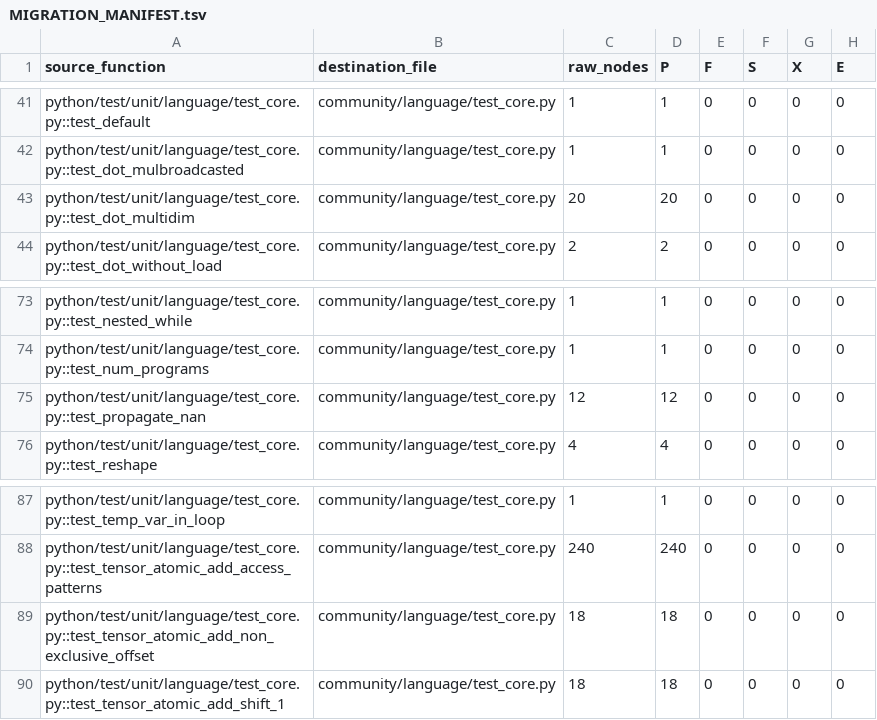
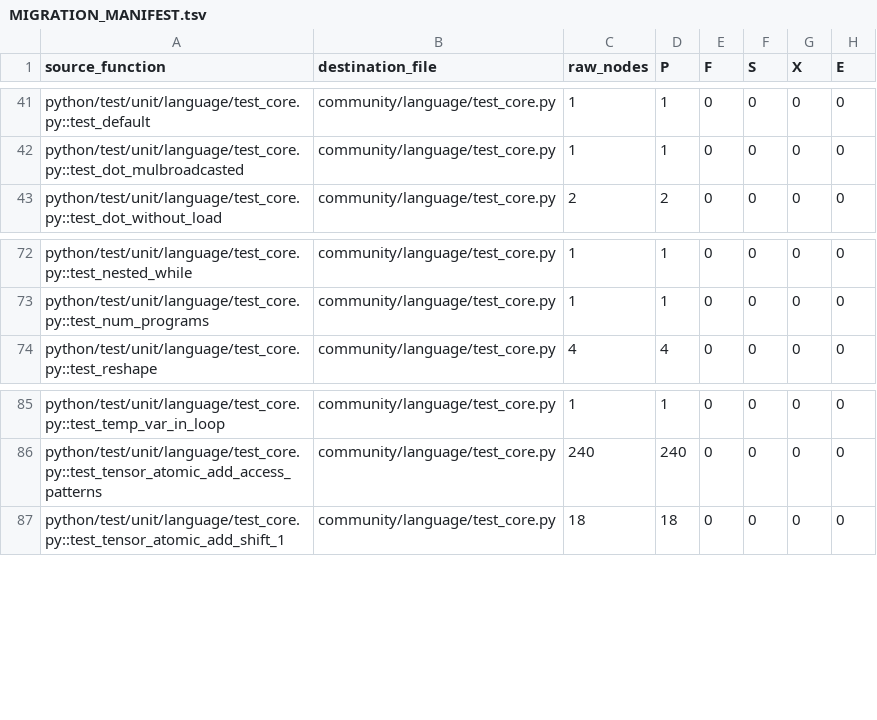
Before and after one commit to triton-lang/triton-ascend, a TSV file: third_party/ascend/unittest/pytest_ut/community/MIGRATION_MANIFEST.tsv, drawn as a sheet; only a part is shown, gaps mark what is left out.

Commit message:
[Test](test) exclude A5-incompatible community tests
A complete A5 run found reproducible failures in three migrated test functions. Remove the complete functions instead of retaining only their passing parameters, and update the manifest and documentation to 228 functions and 2134 nodes.

Signed-off-by: Misaka19280hw <312455702+Misaka19280hw@users.noreply.github.com>

```diff
--- a/third_party/ascend/unittest/pytest_ut/community/MIGRATION_MANIFEST.tsv
+++ b/third_party/ascend/unittest/pytest_ut/community/MIGRATION_MANIFEST.tsv
@@ -42,3 +42,2 @@ python/test/unit/language/test_core.py::test_default	community/language/test_cor
 python/test/unit/language/test_core.py::test_dot_mulbroadcasted	community/language/test_core.py	1	1	0	0	0	0
-python/test/unit/language/test_core.py::test_dot_multidim	community/language/test_core.py	20	20	0	0	0	0
 python/test/unit/language/test_core.py::test_dot_without_load	community/language/test_core.py	2	2	0	0	0	0
@@ -74,3 +73,2 @@ python/test/unit/language/test_core.py::test_nested_while	community/language/tes
 python/test/unit/language/test_core.py::test_num_programs	community/language/test_core.py	1	1	0	0	0	0
-python/test/unit/language/test_core.py::test_propagate_nan	community/language/test_core.py	12	12	0	0	0	0
 python/test/unit/language/test_core.py::test_reshape	community/language/test_core.py	4	4	0	0	0	0
@@ -88,3 +86,2 @@ python/test/unit/language/test_core.py::test_temp_var_in_loop	community/language
 python/test/unit/language/test_core.py::test_tensor_atomic_add_access_patterns	community/language/test_core.py	240	240	0	0	0	0
-python/test/unit/language/test_core.py::test_tensor_atomic_add_non_exclusive_offset	community/language/test_core.py	18	18	0	0	0	0
 python/test/unit/language/test_core.py::test_tensor_atomic_add_shift_1	community/language/test_core.py	18	18	0	0	0	0
```
Also changed, not shown: 3 other files.
